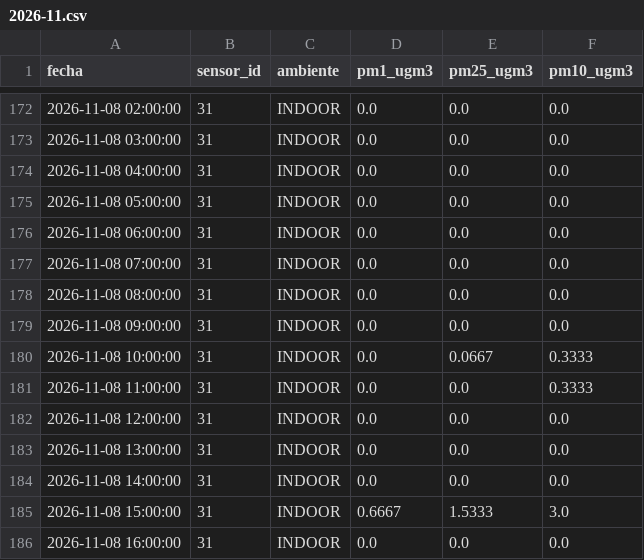
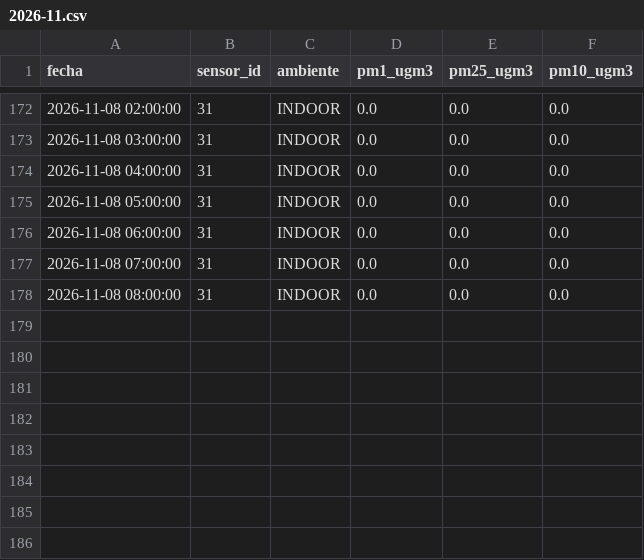
Before and after one commit to cmasudd/aireAysen, a CSV file: data/sensor-31/2026-11.csv, drawn as a sheet; only a part is shown, gaps mark what is left out.

```diff
--- a/data/sensor-31/2026-11.csv
+++ b/data/sensor-31/2026-11.csv
@@ -178,9 +178 @@ fecha,sensor_id,ambiente,pm1_ugm3,pm25_ugm3,pm10_ugm3
 2026-11-08 08:00:00,31,INDOOR,0.0,0.0,0.0
-2026-11-08 09:00:00,31,INDOOR,0.0,0.0,0.0
-2026-11-08 10:00:00,31,INDOOR,0.0,0.0667,0.3333
-2026-11-08 11:00:00,31,INDOOR,0.0,0.0,0.3333
-2026-11-08 12:00:00,31,INDOOR,0.0,0.0,0.0
-2026-11-08 13:00:00,31,INDOOR,0.0,0.0,0.0
-2026-11-08 14:00:00,31,INDOOR,0.0,0.0,0.0
-2026-11-08 15:00:00,31,INDOOR,0.6667,1.5333,3.0
-2026-11-08 16:00:00,31,INDOOR,0.0,0.0,0.0
```
Also changed, not shown: data/latest.csv, data/sensor-32/2026-11.csv, 2 other files.
